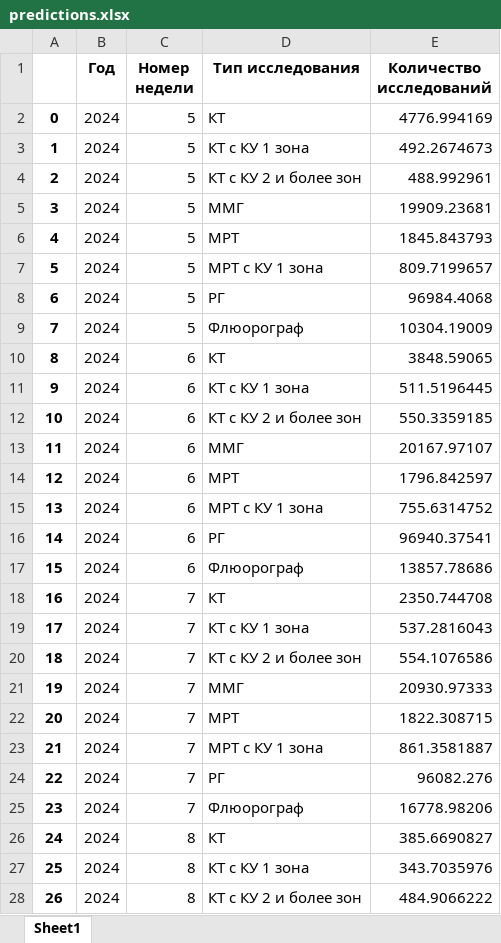
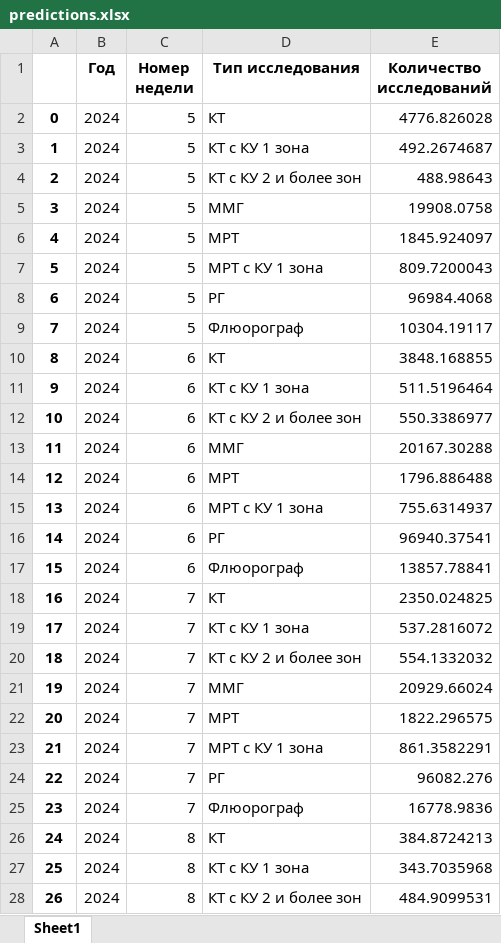
Before and after one commit to svezhest/ldt-2024-9, an Excel workbook: backend/predictions.xlsx, sheet Sheet1, drawn as a sheet; only a part is shown; values as stored, in another font and other column widths than the file's, no borders; the diff covers the shown part only; the diff names each change by its address in the sheet, - before the commit and + after, or states it on an @@ line.

```diff
--- a/backend/predictions.xlsx (sheet Sheet1)
+++ b/backend/predictions.xlsx (sheet Sheet1)
-E2 (Количество исследований): 4776.994169
+E2 (Количество исследований): 4776.826028
-E3 (Количество исследований): 492.2674673
+E3 (Количество исследований): 492.2674687
-E4 (Количество исследований): 488.992961
+E4 (Количество исследований): 488.98643
-E5 (Количество исследований): 19909.23681
+E5 (Количество исследований): 19908.0758
-E6 (Количество исследований): 1845.843793
+E6 (Количество исследований): 1845.924097
-E7 (Количество исследований): 809.7199657
+E7 (Количество исследований): 809.7200043
-E9 (Количество исследований): 10304.19009
+E9 (Количество исследований): 10304.19117
-E10 (Количество исследований): 3848.59065
+E10 (Количество исследований): 3848.168855
-E11 (Количество исследований): 511.5196445
+E11 (Количество исследований): 511.5196464
-E12 (Количество исследований): 550.3359185
+E12 (Количество исследований): 550.3386977
-E13 (Количество исследований): 20167.97107
+E13 (Количество исследований): 20167.30288
-E14 (Количество исследований): 1796.842597
+E14 (Количество исследований): 1796.886488
-E15 (Количество исследований): 755.6314752
+E15 (Количество исследований): 755.6314937
-E17 (Количество исследований): 13857.78686
+E17 (Количество исследований): 13857.78841
-E18 (Количество исследований): 2350.744708
+E18 (Количество исследований): 2350.024825
-E19 (Количество исследований): 537.2816043
+E19 (Количество исследований): 537.2816072
-E20 (Количество исследований): 554.1076586
+E20 (Количество исследований): 554.1332032
-E21 (Количество исследований): 20930.97333
+E21 (Количество исследований): 20929.66024
-E22 (Количество исследований): 1822.308715
+E22 (Количество исследований): 1822.296575
-E23 (Количество исследований): 861.3581887
+E23 (Количество исследований): 861.3582291
-E25 (Количество исследований): 16778.98206
+E25 (Количество исследований): 16778.9836
-E26 (Количество исследований): 385.6690827
+E26 (Количество исследований): 384.8724213
-E27 (Количество исследований): 343.7035976
+E27 (Количество исследований): 343.7035968
-E28 (Количество исследований): 484.9066222
+E28 (Количество исследований): 484.9099531
```
Also changed, not shown: 157 edited cells elsewhere in this sheet, 6 other files.
